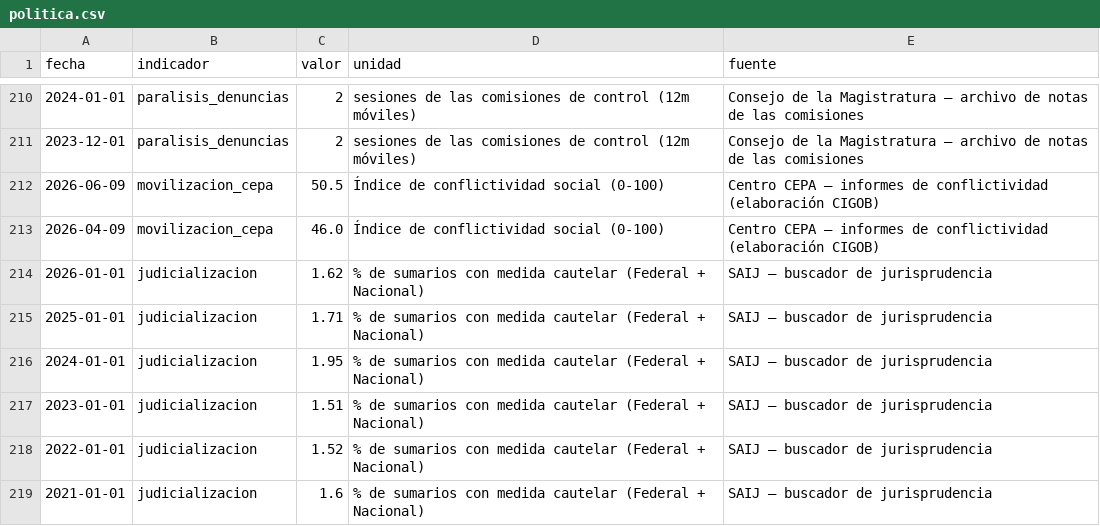
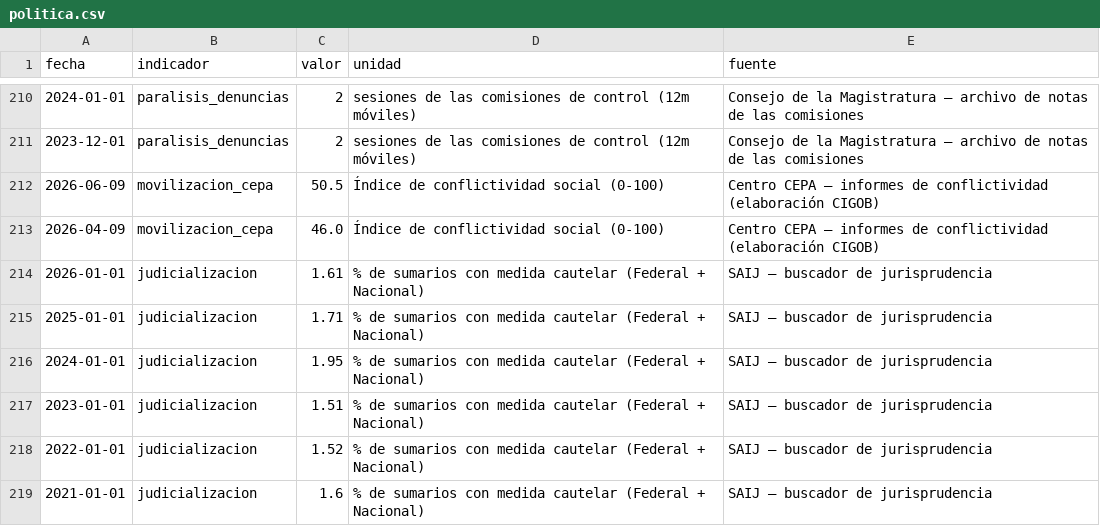
Before and after one commit to Juanpintoselso33/cigob-informe-coyuntura, a CSV file: projects/informe_coyuntura/output/series/politica.csv, drawn as a sheet; only a part is shown, gaps mark what is left out.

```diff
--- a/projects/informe_coyuntura/output/series/politica.csv
+++ b/projects/informe_coyuntura/output/series/politica.csv
@@ -213,3 +213,3 @@ fecha,indicador,valor,unidad,fuente
 2026-04-09,movilizacion_cepa,46.0,Índice de conflictividad social (0-100),Centro CEPA — informes de conflictividad (elaboración CIGOB)
-2026-01-01,judicializacion,1.62,% de sumarios con medida cautelar (Federal + Nacional),SAIJ — buscador de jurisprudencia
+2026-01-01,judicializacion,1.61,% de sumarios con medida cautelar (Federal + Nacional),SAIJ — buscador de jurisprudencia
 2025-01-01,judicializacion,1.71,% de sumarios con medida cautelar (Federal + Nacional),SAIJ — buscador de jurisprudencia
```
Also changed, not shown: projects/informe_coyuntura/output/series/vida_cotidiana.csv, 17 other files.
